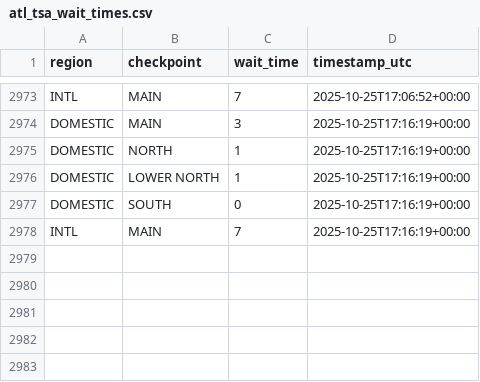
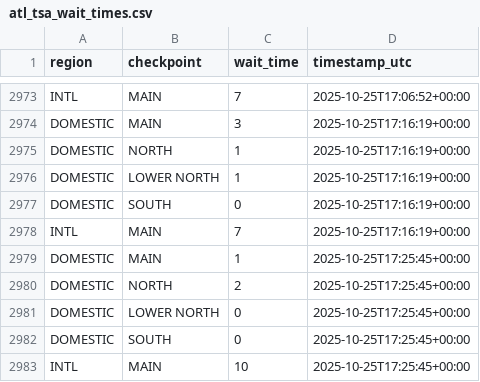
Before and after one commit to charlesminshew/atl-tsa-wait-times, a CSV file: data/atl_tsa_wait_times.csv, drawn as a sheet; only a part is shown, gaps mark what is left out.

```diff
--- a/data/atl_tsa_wait_times.csv
+++ b/data/atl_tsa_wait_times.csv
@@ -2978 +2978,6 @@ DOMESTIC,SOUTH,0,2025-10-25T17:16:19+00:00
 INTL,MAIN,7,2025-10-25T17:16:19+00:00
+DOMESTIC,MAIN,1,2025-10-25T17:25:45+00:00
+DOMESTIC,NORTH,2,2025-10-25T17:25:45+00:00
+DOMESTIC,LOWER NORTH,0,2025-10-25T17:25:45+00:00
+DOMESTIC,SOUTH,0,2025-10-25T17:25:45+00:00
+INTL,MAIN,10,2025-10-25T17:25:45+00:00
```
